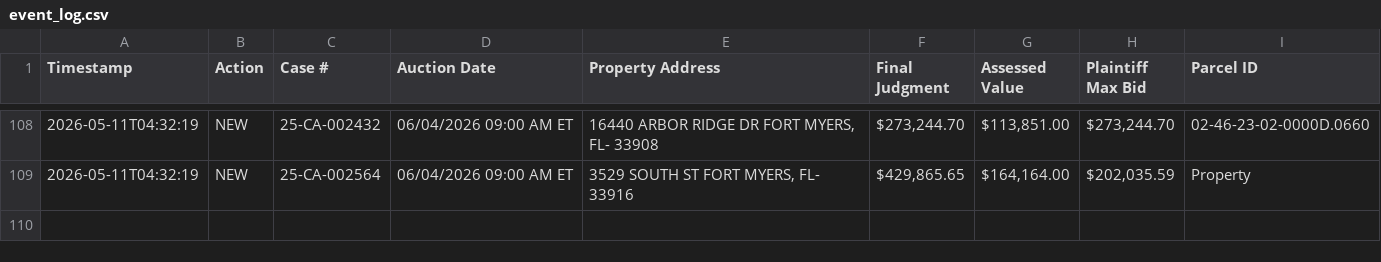
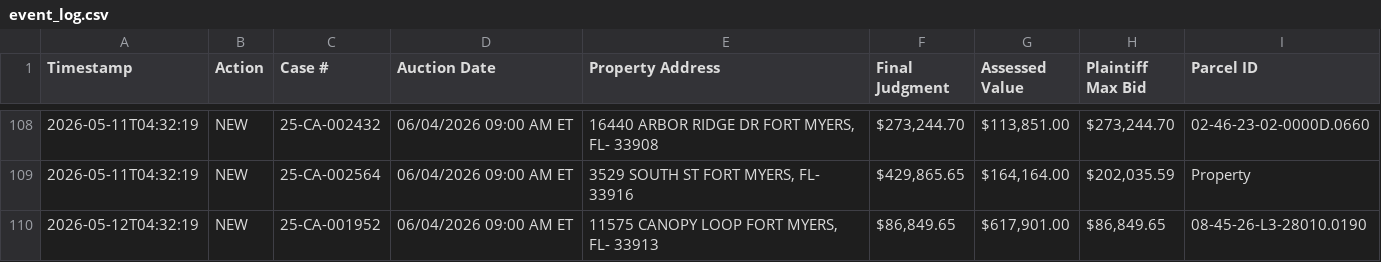
Before and after one commit to figlesias7/Realforeclose-lee, a CSV file: data/event_log.csv, drawn as a sheet; only a part is shown, gaps mark what is left out; the diff names each change by its address in the sheet, - before the commit and + after, or states it on an @@ line.

```diff
--- a/data/event_log.csv
+++ b/data/event_log.csv
+row 110: 2026-05-12T04:32:19 | NEW | 25-CA-001952 | 06/04/2026 09:00 AM ET | 11575 CANOPY LOOP FORT MYERS, FL- 33913 | $86,849.65 | $617,901.00 | $86,849.65 | 08-45-26-L3-28010.0190
```
Also changed, not shown: 3 other files.
